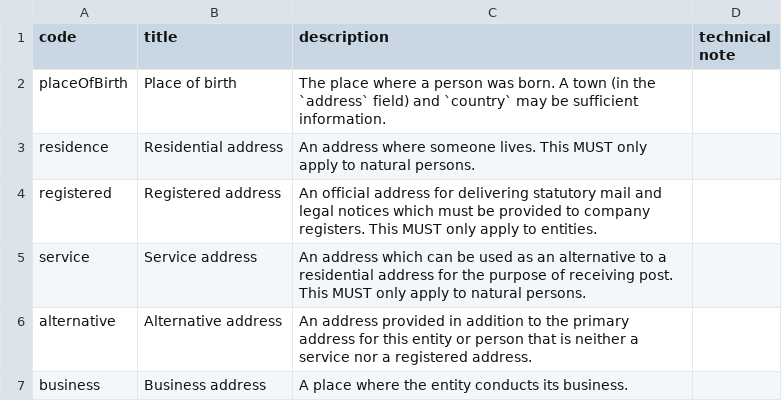
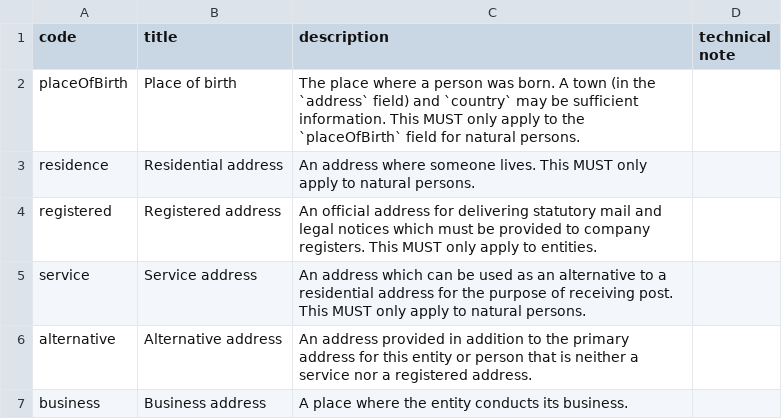
Before and after one commit to openownership/data-standard, a CSV file: schema/codelists/addressType.csv, drawn as a sheet.

```diff
--- a/schema/codelists/addressType.csv
+++ b/schema/codelists/addressType.csv
@@ -1,3 +1,3 @@
 code,title,description,technical note
-placeOfBirth,Place of birth,"The place where a person was born. A town (in the `address` field) and `country` may be sufficient information.",
+placeOfBirth,Place of birth,"The place where a person was born. A town (in the `address` field) and `country` may be sufficient information. This MUST only apply to the `placeOfBirth` field for natural persons.",
 residence,Residential address,"An address where someone lives. This MUST only apply to natural persons.",
```
Also changed, not shown: schema/codelists/entitySubtypeCategory.csv, schema/codelists/interestType.csv, 6 other files.
